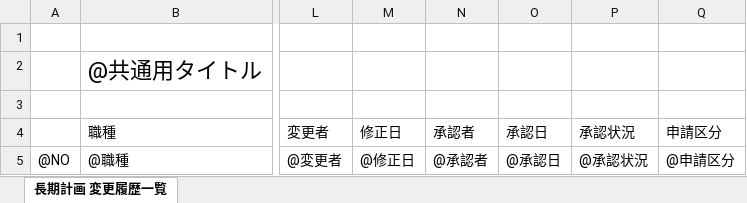
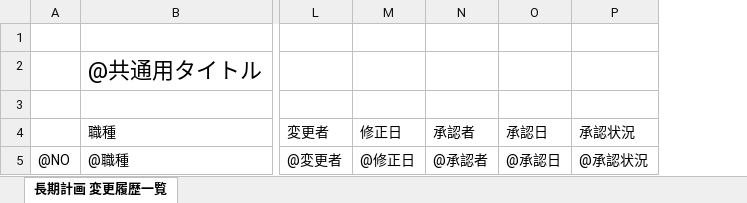
Before and after one commit to nishimoto-hh/TMQNEXT, an Excel workbook: TMQ6WebSolution/FrontEndSolution/CommonWebTemplate/Template/0/RP0430/1/template_RP0430.xlsx, sheet 長期計画 変更履歴一覧, drawn as a sheet; only a part is shown, gaps mark what is left out; values as stored, in another font and other column widths than the file's, no borders; the diff names each change by its address in the sheet, - before the commit and + after, or states it on an @@ line.

```diff
--- a/TMQ6WebSolution/FrontEndSolution/CommonWebTemplate/Template/0/RP0430/1/template_RP0430.xlsx (sheet 長期計画 変更履歴一覧)
+++ b/TMQ6WebSolution/FrontEndSolution/CommonWebTemplate/Template/0/RP0430/1/template_RP0430.xlsx (sheet 長期計画 変更履歴一覧)
-column Q (申請区分), row 5: @申請区分
```
Also changed, not shown: TMQ6WebSolution/FrontEndSolution/CommonWebTemplate/Template/0/RP0420/1/template_RP0420.xlsx, 2 other files.
